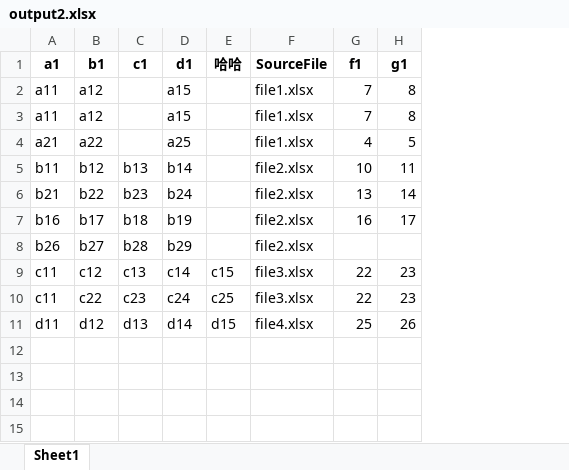
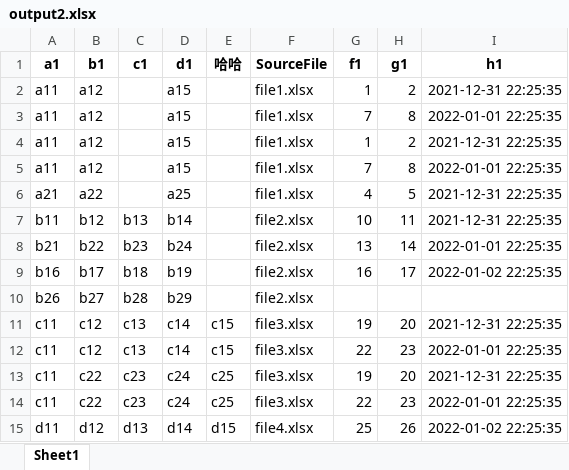
Before and after one commit to SpencerXie/excel_process_scripts, an Excel workbook: output2.xlsx, sheet Sheet1, drawn as a sheet; values as stored, in another font and other column widths than the file's, no borders; addresses are those after the commit; the diff names each change by its address in the sheet, - before the commit and + after, or states it on an @@ line.

```diff
--- a/output2.xlsx (sheet Sheet1)
+++ b/output2.xlsx (sheet Sheet1)
+column I (h1), row 3: 2022-01-01 22:25:35; rows 5-9: 2022-01-01 22:25:35 | 2021-12-31 22:25:35 | 2021-12-31 22:25:35 | 2022-01-01 22:25:35 | 2022-01-02 22:25:35; row 12: 2022-01-01 22:25:35; rows 14-15: 2022-01-01 22:25:35 | 2022-01-02 22:25:35
+row 2: a11 | a12 |  | a15 |  | file1.xlsx | 1 | 2 | 2021-12-31 22:25:35
+row 4: a11 | a12 |  | a15 |  | file1.xlsx | 1 | 2 | 2021-12-31 22:25:35
+row 11: c11 | c12 | c13 | c14 | c15 | file3.xlsx | 19 | 20 | 2021-12-31 22:25:35
+row 13: c11 | c22 | c23 | c24 | c25 | file3.xlsx | 19 | 20 | 2021-12-31 22:25:35
```
Also changed, not shown: 1 other file.
